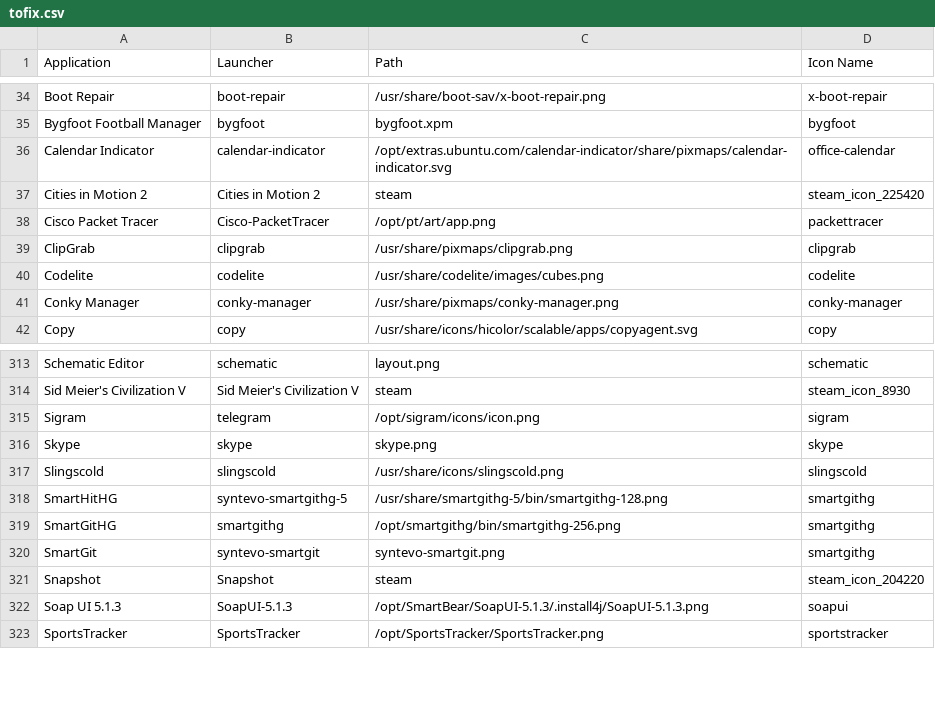
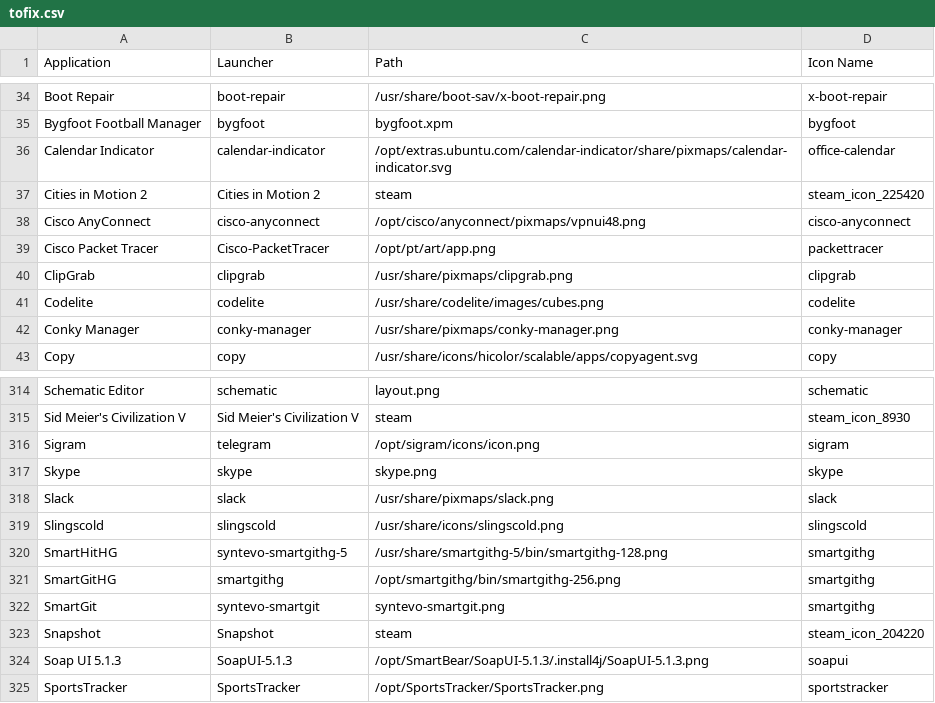
Before and after one commit to Foggalong/hardcode-fixer, a CSV file: tofix.csv, drawn as a sheet; only a part is shown, gaps mark what is left out.

Commit message:
Fixes Cisco AnyConnect and Slack
Fixes #224 and #227

```diff
--- a/tofix.csv
+++ b/tofix.csv
@@ -37,2 +37,3 @@ Calendar Indicator,calendar-indicator,/opt/extras.ubuntu.com/calendar-indicator/
 Cities in Motion 2,Cities in Motion 2,steam,steam_icon_225420
+Cisco AnyConnect,cisco-anyconnect,/opt/cisco/anyconnect/pixmaps/vpnui48.png,cisco-anyconnect
 Cisco Packet Tracer,Cisco-PacketTracer,/opt/pt/art/app.png,packettracer
@@ -316,2 +317,3 @@ Sigram,telegram,/opt/sigram/icons/icon.png,sigram
 Skype,skype,skype.png,skype
+Slack,slack,/usr/share/pixmaps/slack.png,slack
 Slingscold,slingscold,/usr/share/icons/slingscold.png,slingscold
```
